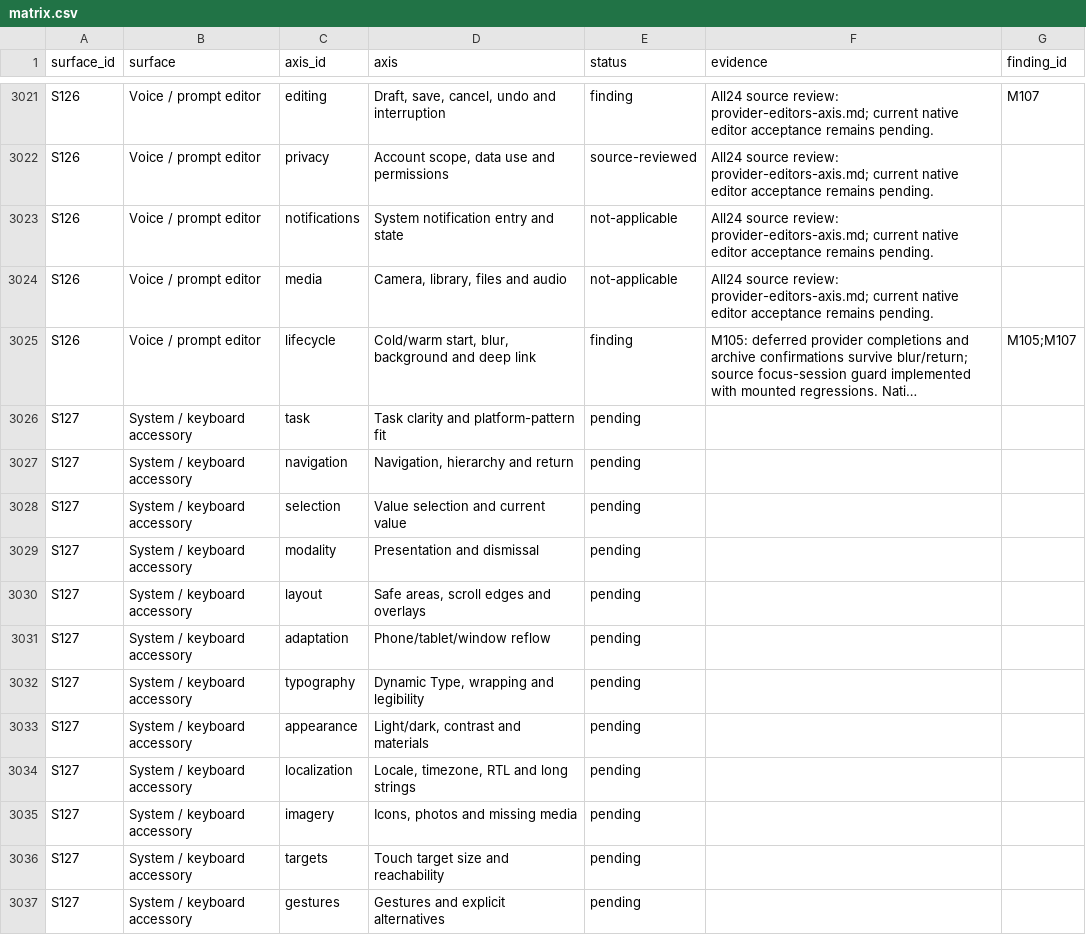
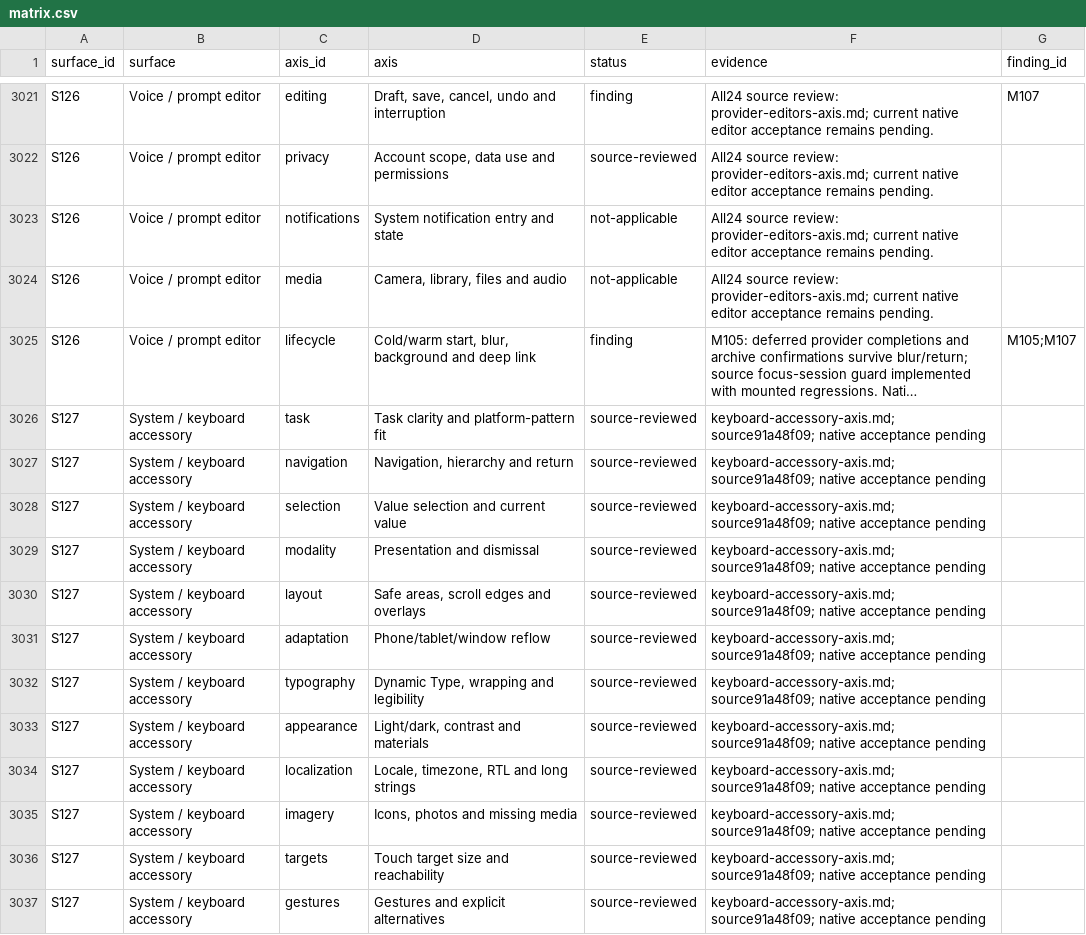
Before and after one commit to elsell/stuffstash, a CSV file: docs/reports/mobile-ui-remediation-2026-09-14/matrix.csv, drawn as a sheet; only a part is shown, gaps mark what is left out; long unchanged cells end in …; the diff covers the shown part only; the diff names each change by its address in the sheet, - before the commit and + after, or states it on an @@ line.

Commit message:
docs(mobile): audit shared keyboard dismissal surface

```diff
--- a/docs/reports/mobile-ui-remediation-2026-09-14/matrix.csv
+++ b/docs/reports/mobile-ui-remediation-2026-09-14/matrix.csv
-E3026:E3037 (status): pending
+E3026:E3037 (status): source-reviewed
-F3026:F3037 (evidence): (empty)
+F3026:F3037 (evidence): keyboard-accessory-axis.md; source91a48f09; native acceptance pending
```
Also changed, not shown: 24 edited cells elsewhere in this file, 2 other files.
